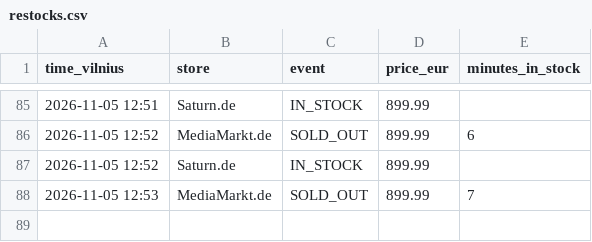
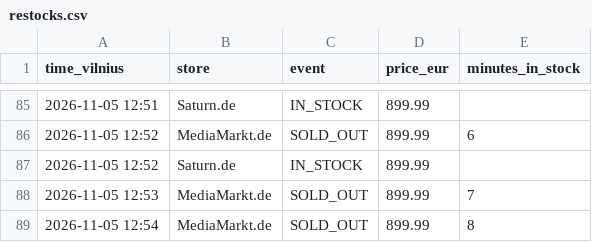
Before and after one commit to edvinasandr/ps5-checker, a CSV file: restocks.csv, drawn as a sheet; only a part is shown, gaps mark what is left out.

```diff
--- a/restocks.csv
+++ b/restocks.csv
@@ -88 +88,2 @@ time_vilnius,store,event,price_eur,minutes_in_stock
 2026-11-05 12:53,MediaMarkt.de,SOLD_OUT,899.99,7
+2026-11-05 12:54,MediaMarkt.de,SOLD_OUT,899.99,8
```
